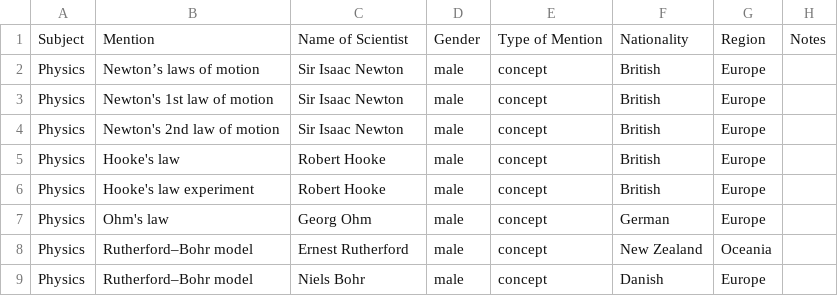
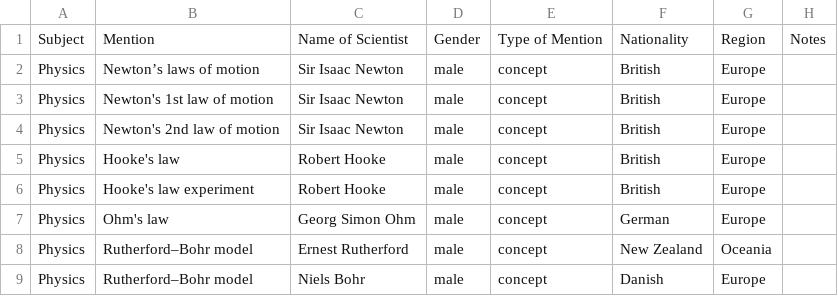
Before and after one commit to cookehmh/IncludeHerUK, a CSV file: GCSE/CCEA.csv, drawn as a sheet; only a part is shown.

```diff
--- a/GCSE/CCEA.csv
+++ b/GCSE/CCEA.csv
@@ -6,3 +6,3 @@ Physics,Hooke's law,Robert Hooke,male,concept,British,Europe,,,,,,,
 Physics,Hooke's law experiment,Robert Hooke,male,concept,British,Europe,,,,,,,
-Physics,Ohm's law,Georg Ohm,male,concept,German,Europe,,,,,,,
+Physics,Ohm's law,Georg Simon Ohm,male,concept,German,Europe,,,,,,,
 Physics,Rutherford–Bohr model,Ernest Rutherford,male,concept,New Zealand,Oceania,,,,,,,
```
Also changed, not shown: A_Level/AQA.csv, A_Level/WJEC.csv, 26 other files.
